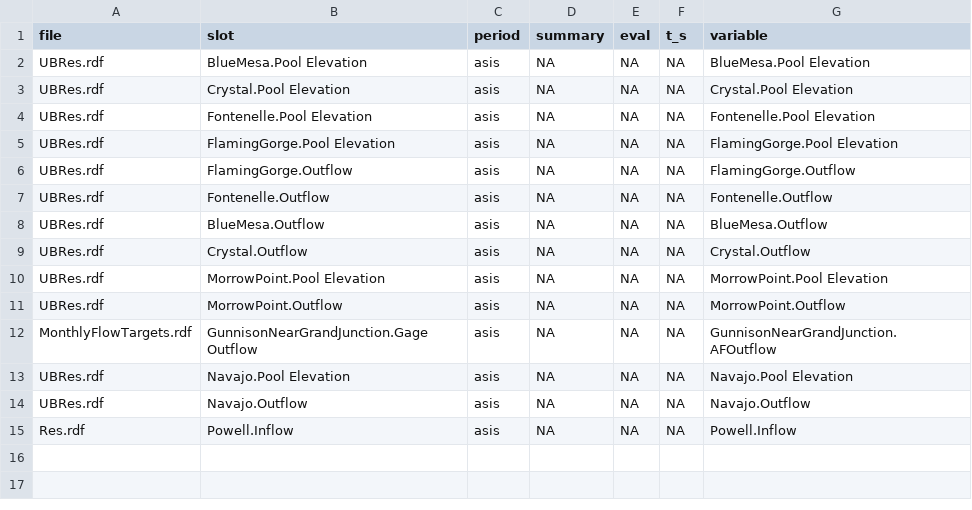
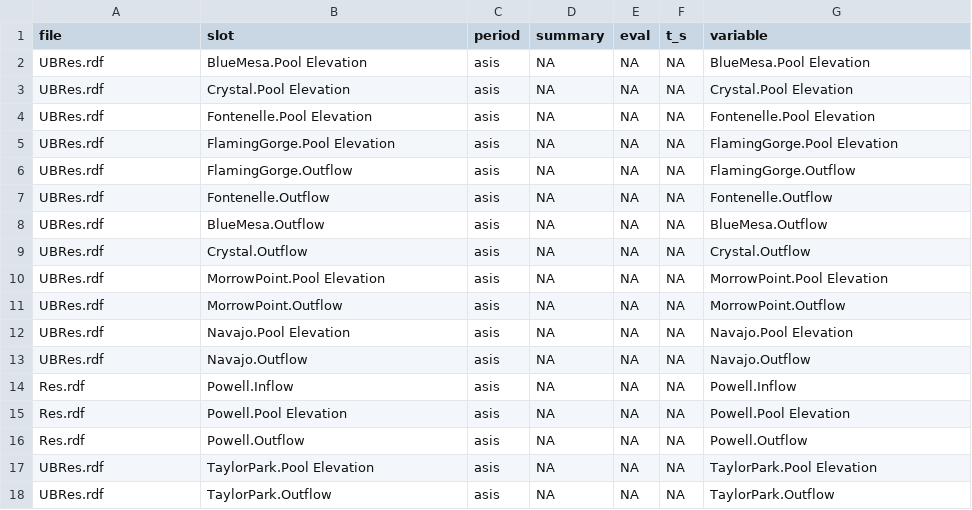
Before and after one commit to usbr/RW-RDF-Process-Plot, a CSV file: rw_agg/rw_agg_UBdev_monthly_CRSS.csv, drawn as a sheet.

Commit message:
New Code CRSS UB Res Compare AnnMonExceed.R which has annual, monthly and exceedance plots. Requires new rw_agg_UBdev_monthly_CRSS.csv
Save other updates on analysis codes

```diff
--- a/rw_agg/rw_agg_UBdev_monthly_CRSS.csv
+++ b/rw_agg/rw_agg_UBdev_monthly_CRSS.csv
@@ -11,3 +11,2 @@ UBRes.rdf,MorrowPoint.Pool Elevation,asis,NA,NA,NA,MorrowPoint.Pool Elevation
 UBRes.rdf,MorrowPoint.Outflow,asis,NA,NA,NA,MorrowPoint.Outflow
-MonthlyFlowTargets.rdf,GunnisonNearGrandJunction.Gage Outflow,asis,NA,NA,NA,GunnisonNearGrandJunction.AFOutflow
 UBRes.rdf,Navajo.Pool Elevation,asis,NA,NA,NA,Navajo.Pool Elevation
@@ -15 +14,5 @@ UBRes.rdf,Navajo.Outflow,asis,NA,NA,NA,Navajo.Outflow
 Res.rdf,Powell.Inflow,asis,NA,NA,NA,Powell.Inflow
+Res.rdf,Powell.Pool Elevation,asis,NA,NA,NA,Powell.Pool Elevation
+Res.rdf,Powell.Outflow,asis,NA,NA,NA,Powell.Outflow
+UBRes.rdf,TaylorPark.Pool Elevation,asis,NA,NA,NA,TaylorPark.Pool Elevation
+UBRes.rdf,TaylorPark.Outflow,asis,NA,NA,NA,TaylorPark.Outflow
```
Also changed, not shown: 4 other files.
